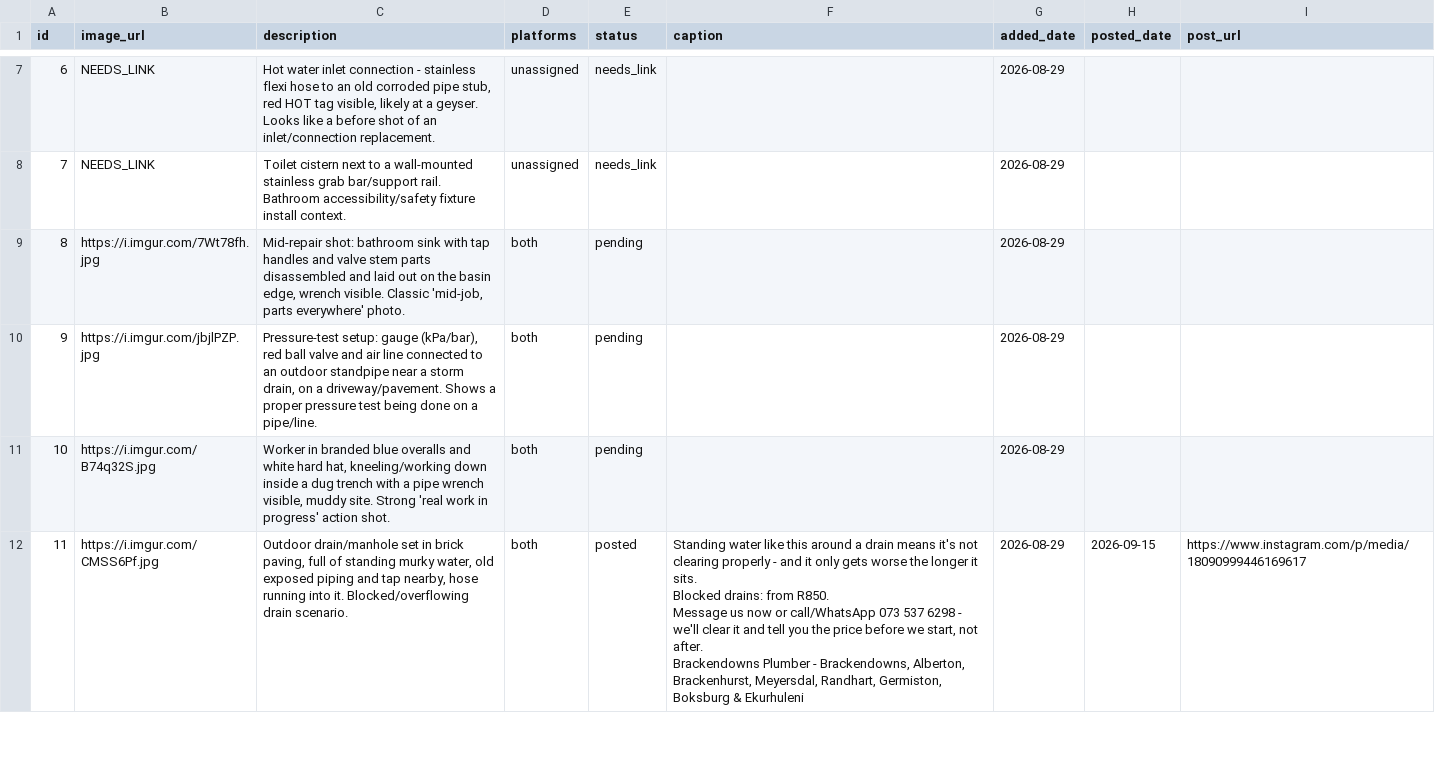
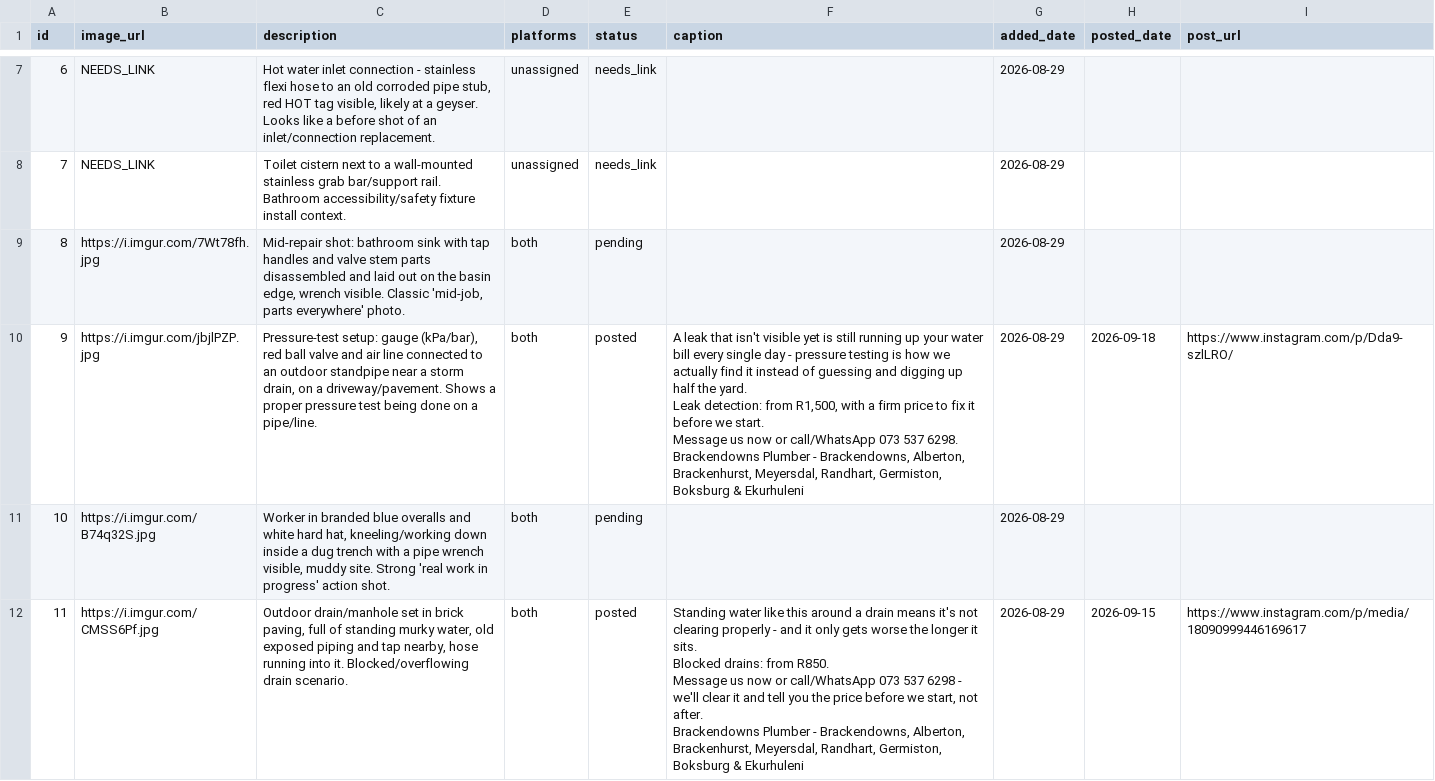
Before and after one commit to brackenplumber1-byte/online-advertising, a CSV file: .claude/skills/facebook-marketing/media_bank.csv, drawn as a sheet; only a part is shown, gaps mark what is left out; ↵ is a line break in a cell; the diff names each change by its address in the sheet, - before the commit and + after, or states it on an @@ line.

```diff
--- a/.claude/skills/facebook-marketing/media_bank.csv
+++ b/.claude/skills/facebook-marketing/media_bank.csv
-E10 (status): pending
+E10 (status): posted
-F10 (caption): (empty)
+F10 (caption): A leak that isn't visible yet is still running up your water bill every single day - pressure testing is how we actually find it instead of guessing and digging up half the yard. ↵ Leak detection: from R1,500, with a firm price to fix it before we start. ↵ Message us now or call/WhatsApp 073 537 6298. ↵ Brackendowns Plumber - Brackendowns, Alberton, Brackenhurst, Meyersdal, Randhart, Germiston, Boksburg & Ekurhuleni
-H10 (posted_date): (empty)
+H10 (posted_date): 2026-09-18
-I10 (post_url): (empty)
+I10 (post_url): https://www.instagram.com/p/Dda9-szlLRO/
```
